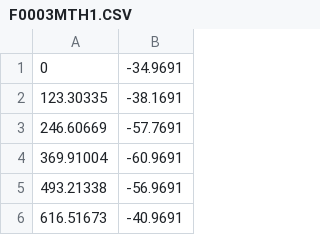
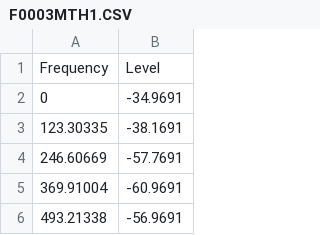
Before and after one commit to Refath/TuningForkFFT, a CSV file: F0003MTH1.CSV, drawn as a sheet; only a part is shown; the shorter side is filled out with more unchanged rows; the diff names each change by its address in the sheet, - before the commit and + after, or states it on an @@ line.

Commit message:
Update F0003MTH1.CSV

```diff
--- a/F0003MTH1.CSV
+++ b/F0003MTH1.CSV
+row 1: Frequency | Level
```
